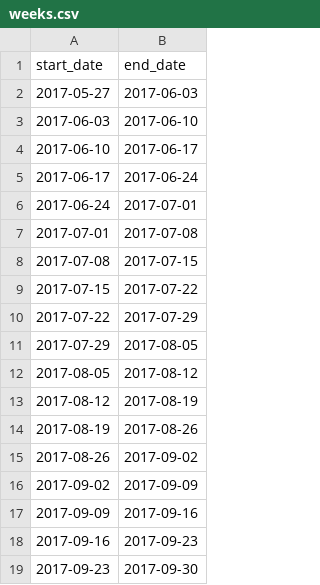
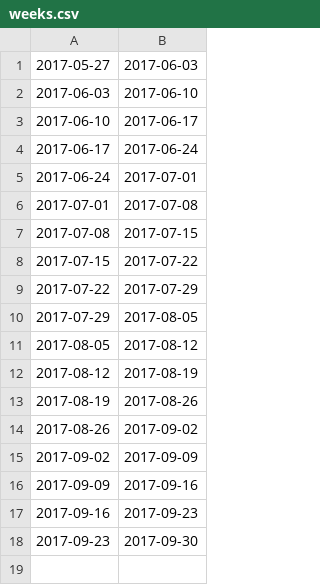
Before and after one commit to knoddin/ReserveME-api, a CSV file: weeks.csv, drawn as a sheet; the diff names each change by its address in the sheet, - before the commit and + after, or states it on an @@ line.

```diff
--- a/weeks.csv
+++ b/weeks.csv
-row 1: start_date | end_date
```
Also changed, not shown: 13 other files.
